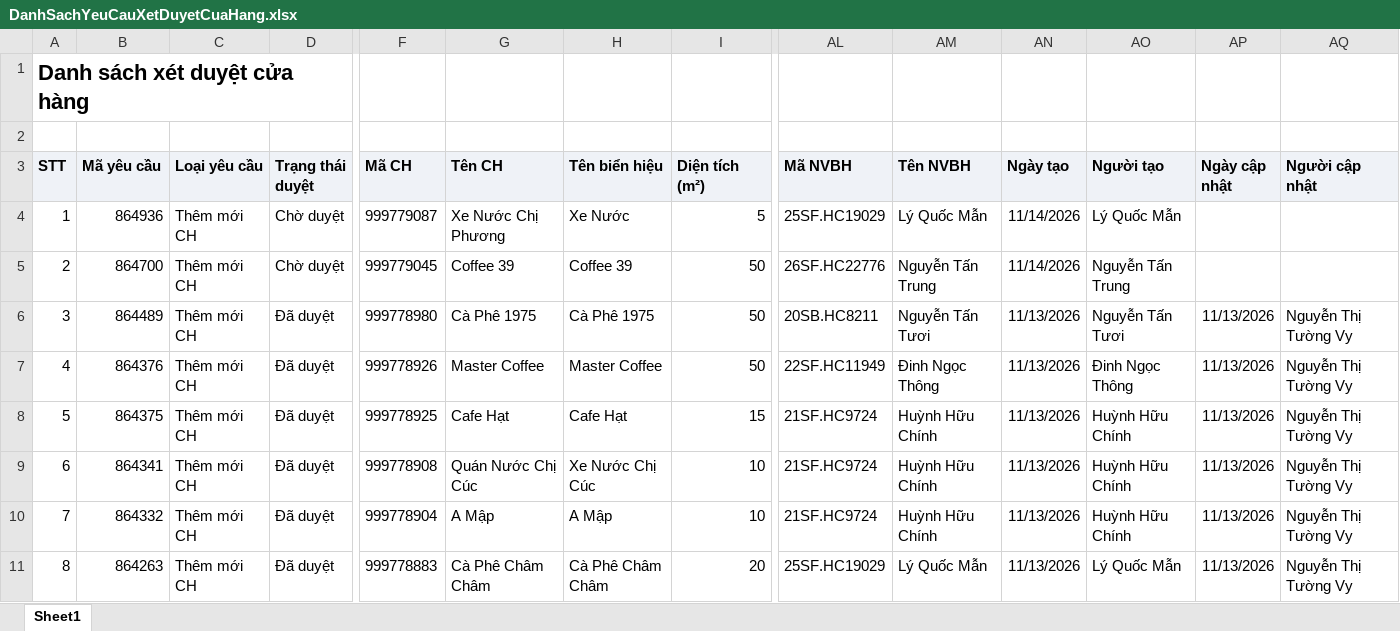
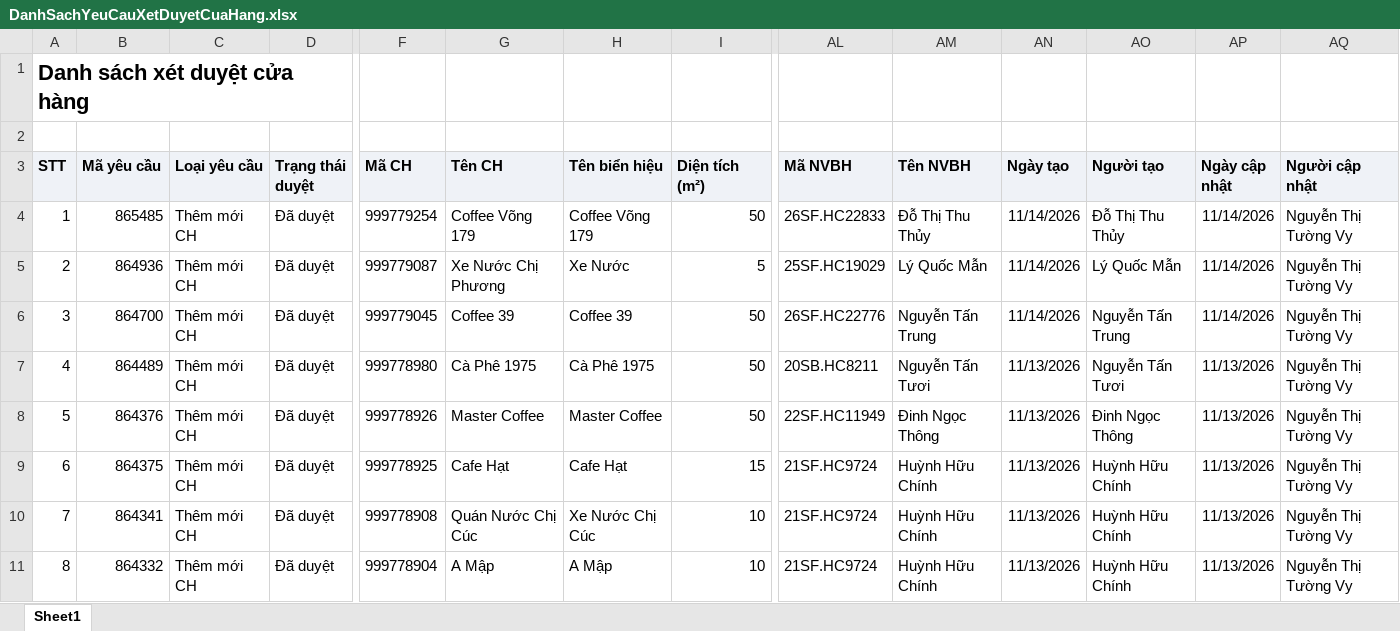
Before and after one commit to Tantt2026/Vyntt_Dashboard, an Excel workbook: data/Thang11/DanhSachYeuCauXetDuyetCuaHang.xlsx, sheet Sheet1, drawn as a sheet; only a part is shown, gaps mark what is left out; the shorter side is filled out with more unchanged rows; values as stored, in another font and other column widths than the file's, no borders; addresses are those after the commit; rows hold the shown columns only; the diff names each change by its address in the sheet, - before the commit and + after, or states it on an @@ line.

```diff
--- a/data/Thang11/DanhSachYeuCauXetDuyetCuaHang.xlsx (sheet Sheet1)
+++ b/data/Thang11/DanhSachYeuCauXetDuyetCuaHang.xlsx (sheet Sheet1)
+row 4: 1 | 865485 | Thêm mới CH | Đã duyệt | 999779254 | Coffee Võng 179 | Coffee Võng 179 | 50 | 26SF.HC22833 | Đỗ Thị Thu Thủy | 11/14/2026 | Đỗ Thị Thu Thủy | 11/14/2026 | Nguyễn Thị Tường Vy
@@ column A (STT) renumbered from row 5 down @@
-D5:D6 (Trạng thái duyệt): Chờ duyệt
+D5:D6 (Trạng thái duyệt): Đã duyệt
-AP5:AP6 (Ngày cập nhật): (empty)
+AP5:AP6 (Ngày cập nhật): 11/14/2026
-AQ5:AQ6 (Người cập nhật): (empty)
+AQ5:AQ6 (Người cập nhật): Nguyễn Thị Tường Vy
```
Also changed, not shown: data/Thang11/DANH_SACH_KET_QUA_CUA_HANG_THAM_GIA_CHUONG_TRINH.xlsx, data/Thang11/DanhSachLichViengTham.xlsx, 2 other files.
